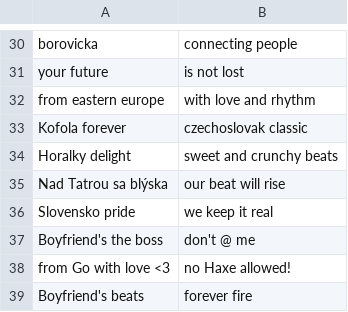
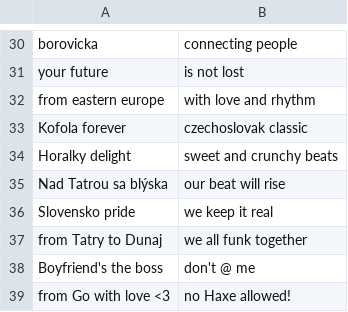
Before and after one commit to MatusOllah/gophengine, a CSV file: assets/data/introText.csv, drawn as a sheet; only a part is shown, gaps mark what is left out; the shorter side is filled out with more unchanged rows.

Commit message:
update intro text

```diff
--- a/assets/data/introText.csv
+++ b/assets/data/introText.csv
@@ -36,2 +36,3 @@
 "Slovensko pride","we keep it real"
+"from Tatry to Dunaj","we all funk together"
 "Boyfriend's the boss","don't @ me"
```
Also changed, not shown: 1 other file.
